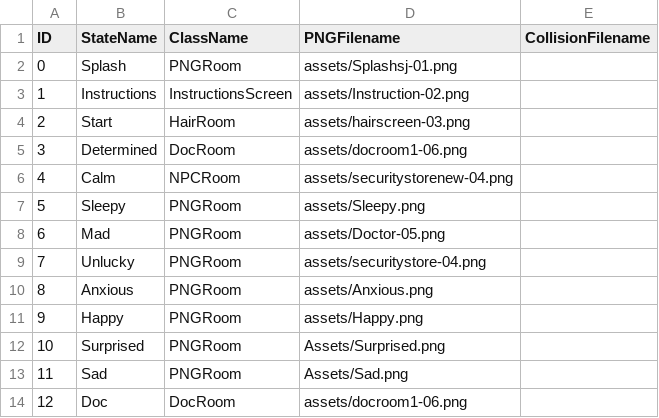
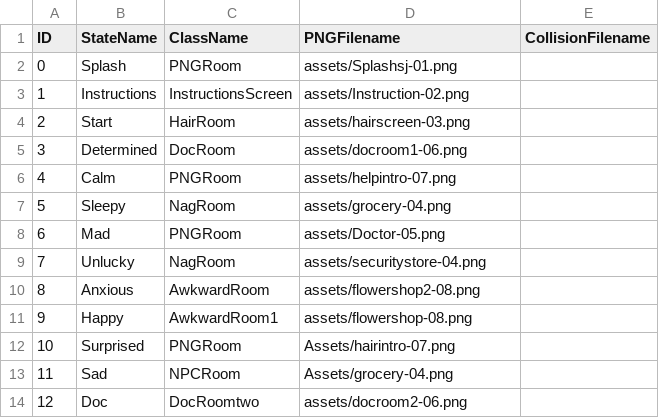
Before and after one commit to trhill2/Project-3-Game, a CSV file: data/adventureStates.csv, drawn as a sheet.

Commit message:
Changed rooms and added npc

```diff
--- a/data/adventureStates.csv
+++ b/data/adventureStates.csv
@@ -5,10 +5,10 @@ ID,StateName,ClassName,PNGFilename,CollisionFilename
 3,Determined,DocRoom,assets/docroom1-06.png,
-4,Calm,NPCRoom,assets/securitystorenew-04.png,
-5,Sleepy,PNGRoom,assets/Sleepy.png,
+4,Calm,PNGRoom,assets/helpintro-07.png,
+5,Sleepy,NagRoom,assets/grocery-04.png,
 6,Mad,PNGRoom,assets/Doctor-05.png,
-7,Unlucky,PNGRoom,assets/securitystore-04.png,
-8,Anxious,PNGRoom,assets/Anxious.png,
-9,Happy,PNGRoom,assets/Happy.png,
-10,Surprised,PNGRoom,Assets/Surprised.png,
-11,Sad,PNGRoom,Assets/Sad.png,
-12,Doc,DocRoom,assets/docroom1-06.png,
+7,Unlucky,NagRoom,assets/securitystore-04.png,
+8,Anxious,AwkwardRoom,assets/flowershop2-08.png,
+9,Happy,AwkwardRoom1,assets/flowershop-08.png,
+10,Surprised,PNGRoom,Assets/hairintro-07.png,
+11,Sad,NPCRoom,Assets/grocery-04.png,
+12,Doc,DocRoomtwo,assets/docroom2-06.png,
```
Also changed, not shown: data/interactionTable.csv, 10 other files.
